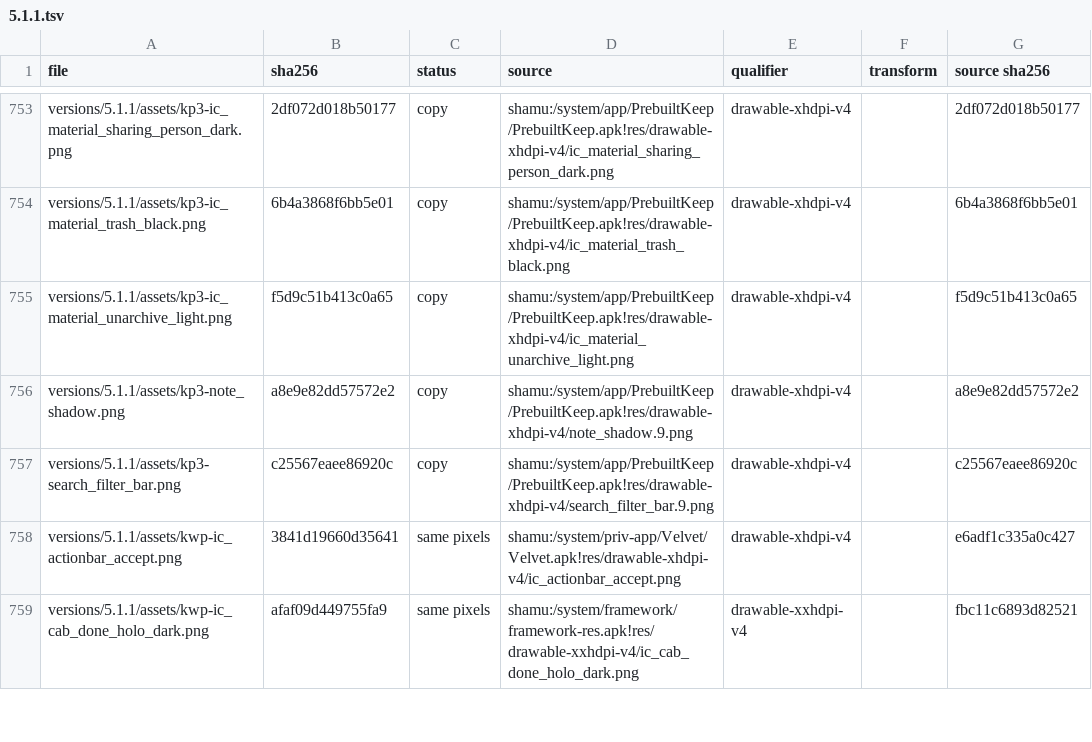
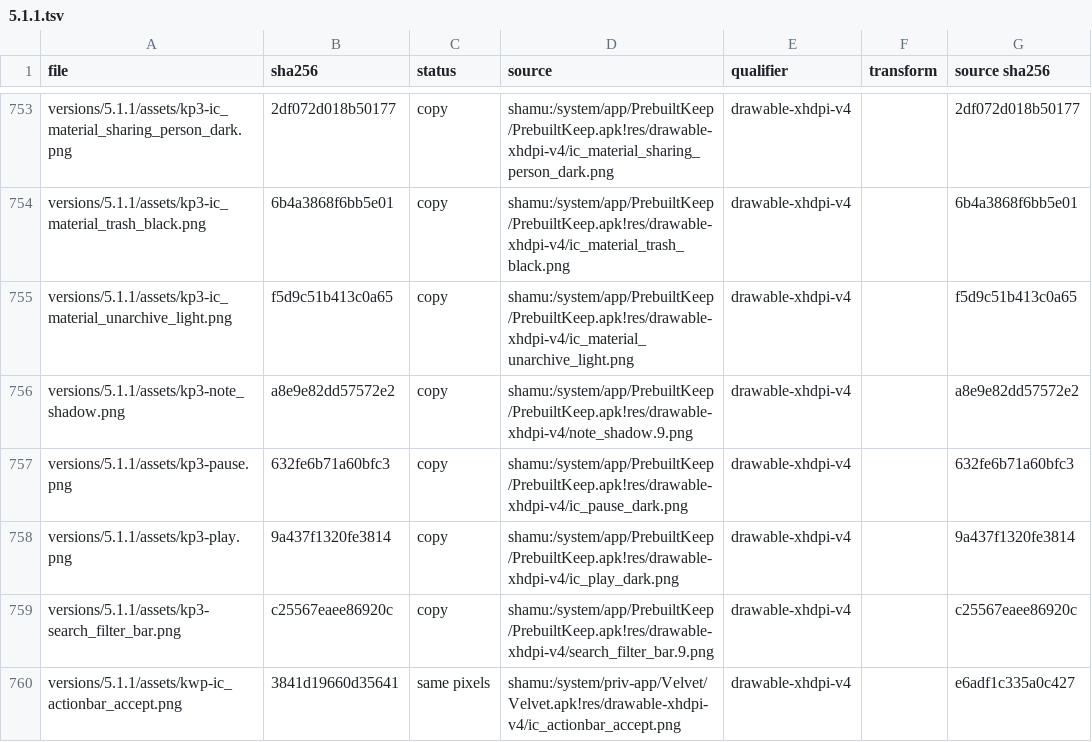
Before and after one commit to szabolevi98/android-time-machine, a TSV file: docs/reports/assets/5.1.1.tsv, drawn as a sheet; only a part is shown, gaps mark what is left out; the shorter side is filled out with more unchanged rows; the diff names each change by its address in the sheet, - before the commit and + after, or states it on an @@ line.

Commit message:
Complete local Keep sharing, voice notes and settings
Build the Keep 1.0/2.0 settings and authority-filtered sync activity, Share/Send snapshots, and Keep 3.0 independent copies from each image. Voice notes use the local timed demo model, persist replayable PCM audio, and retain attachments when sent to mail. Native playback assets and labels are extracted from the three APKs.

Validation: 256 module tests; T35 real-pointer flows on all three releases at desktop and phone widths; 3410 image assets rebuilt without differences. Covers cancellation, note preservation, copy isolation, mail content/audio, replay after reload, removal confirmation and persisted sync.

```diff
--- a/docs/reports/assets/5.1.1.tsv
+++ b/docs/reports/assets/5.1.1.tsv
+row 757: versions/5.1.1/assets/kp3-pause.png | 632fe6b71a60bfc3 | copy | shamu:/system/app/PrebuiltKeep/PrebuiltKeep.apk!res/drawable-xhdpi-v4/ic_pause_dark.png | drawable-xhdpi-v4 |  | 632fe6b71a60bfc3
+row 758: versions/5.1.1/assets/kp3-play.png | 9a437f1320fe3814 | copy | shamu:/system/app/PrebuiltKeep/PrebuiltKeep.apk!res/drawable-xhdpi-v4/ic_play_dark.png | drawable-xhdpi-v4 |  | 9a437f1320fe3814
```
Also changed, not shown: docs/reports/assets/4.3.tsv, docs/reports/assets/4.4.4.tsv, 31 other files.
